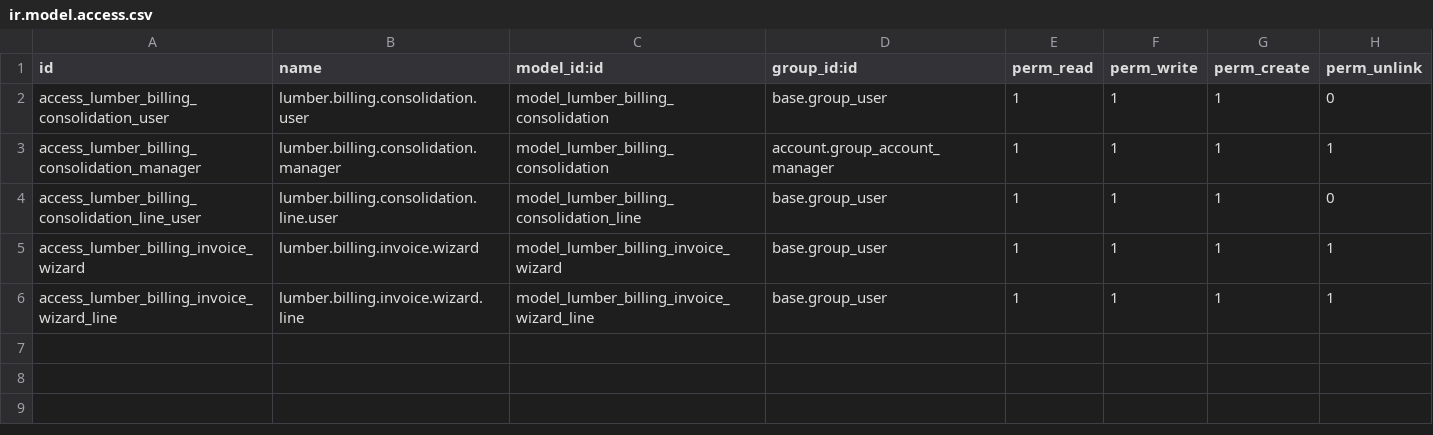
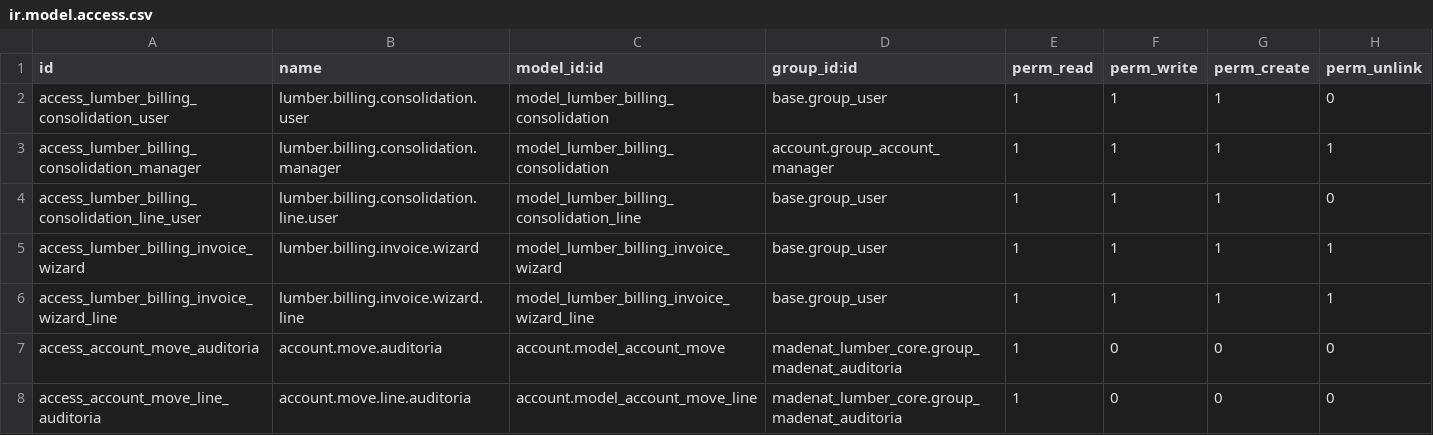
Before and after one commit to viruco/madenat-modules, a CSV file: madenat_lumber_billing/security/ir.model.access.csv, drawn as a sheet; the diff names each change by its address in the sheet, - before the commit and + after, or states it on an @@ line.

```diff
--- a/madenat_lumber_billing/security/ir.model.access.csv
+++ b/madenat_lumber_billing/security/ir.model.access.csv
+row 7: access_account_move_auditoria | account.move.auditoria | account.model_account_move | madenat_lumber_core.group_madenat_auditoria | 1 | 0 | 0 | 0
+row 8: access_account_move_line_auditoria | account.move.line.auditoria | account.model_account_move_line | madenat_lumber_core.group_madenat_auditoria | 1 | 0 | 0 | 0
```
Also changed, not shown: madenat_lumber_core/security/ir.model.access.csv, madenat_lumber_purchasing/security/ir.model.access.csv, 1 other file.
